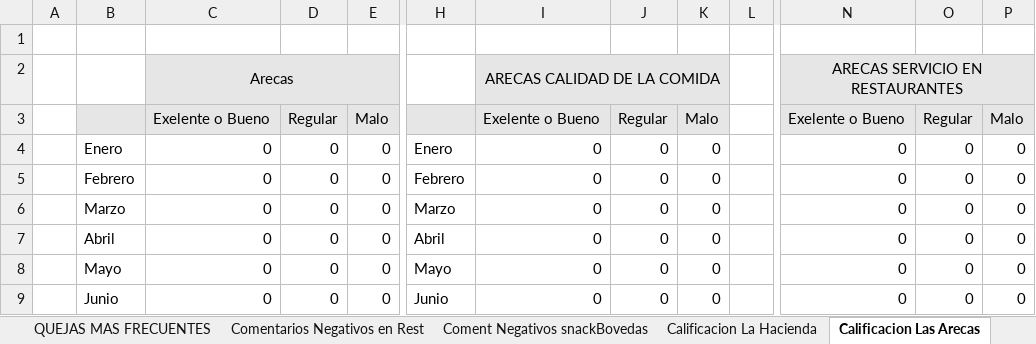
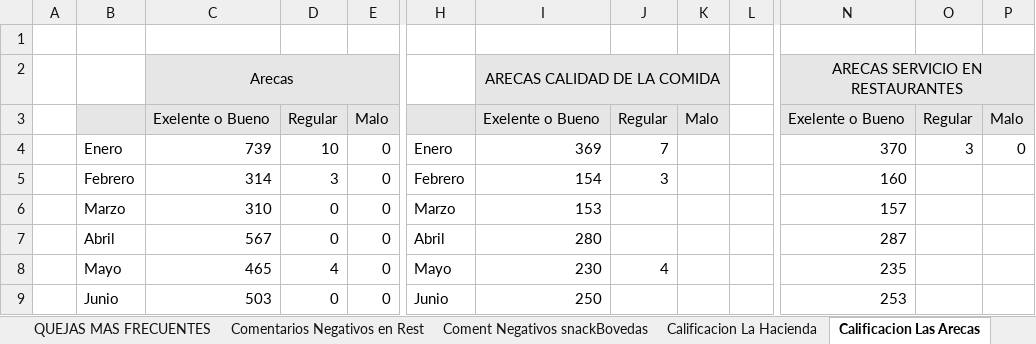
Before and after one commit to javier2002guerra-lab/Seminario-IRTRA, an Excel workbook: data/excel_templates/INFORME GERENCIAL ENCUESTAS.xlsm, sheet Calificacion Las Arecas, drawn as a sheet; only a part is shown, gaps mark what is left out; values as stored, in another font and other column widths than the file's, no borders; charts and pictures and conditional formats not drawn; the diff covers the shown part only; the diff names each change by its address in the sheet, - before the commit and + after, or states it on an @@ line.

```diff
--- a/data/excel_templates/INFORME GERENCIAL ENCUESTAS.xlsm (sheet Calificacion Las Arecas)
+++ b/data/excel_templates/INFORME GERENCIAL ENCUESTAS.xlsm (sheet Calificacion Las Arecas)
-C4: 0
+C4: 739
-D4: 0
+D4: 10
-I4: 0
+I4: 369
-J4: 0
+J4: 7
-K4:K9: 0
+K4:K9: (empty)
-N4: 0
+N4: 370
-O4: 0
+O4: 3
-C5: 0
+C5: 314
-D5: 0
+D5: 3
-I5: 0
+I5: 154
-J5: 0
+J5: 3
-N5: 0
+N5: 160
-O5:O9: 0
+O5:O9: (empty)
-P5:P9: 0
+P5:P9: (empty)
-C6: 0
+C6: 310
-I6: 0
+I6: 153
-J6:J7: 0
+J6:J7: (empty)
-N6: 0
+N6: 157
-C7: 0
+C7: 567
-I7: 0
+I7: 280
-N7: 0
+N7: 287
-C8: 0
+C8: 465
-D8: 0
+D8: 4
-I8: 0
+I8: 230
-J8: 0
+J8: 4
-N8: 0
+N8: 235
-C9: 0
+C9: 503
-I9: 0
+I9: 250
-J9: 0
+J9: (empty)
-N9: 0
+N9: 253
```
Also changed, not shown: 1 added row, 1 removed row, 64 edited cells and cell formats elsewhere in this sheet, sheet Nivel de Calidad, sheet Preguntas directas, sheet OTRAS SUGERENCIAS, sheet Calificacion La Hacienda, sheet Calificacion Kapa Hapa, sheet Calificacion Rest. Corozos, 9 more sheets, formulas that keep their value, charts or pictures, 1 other file.
